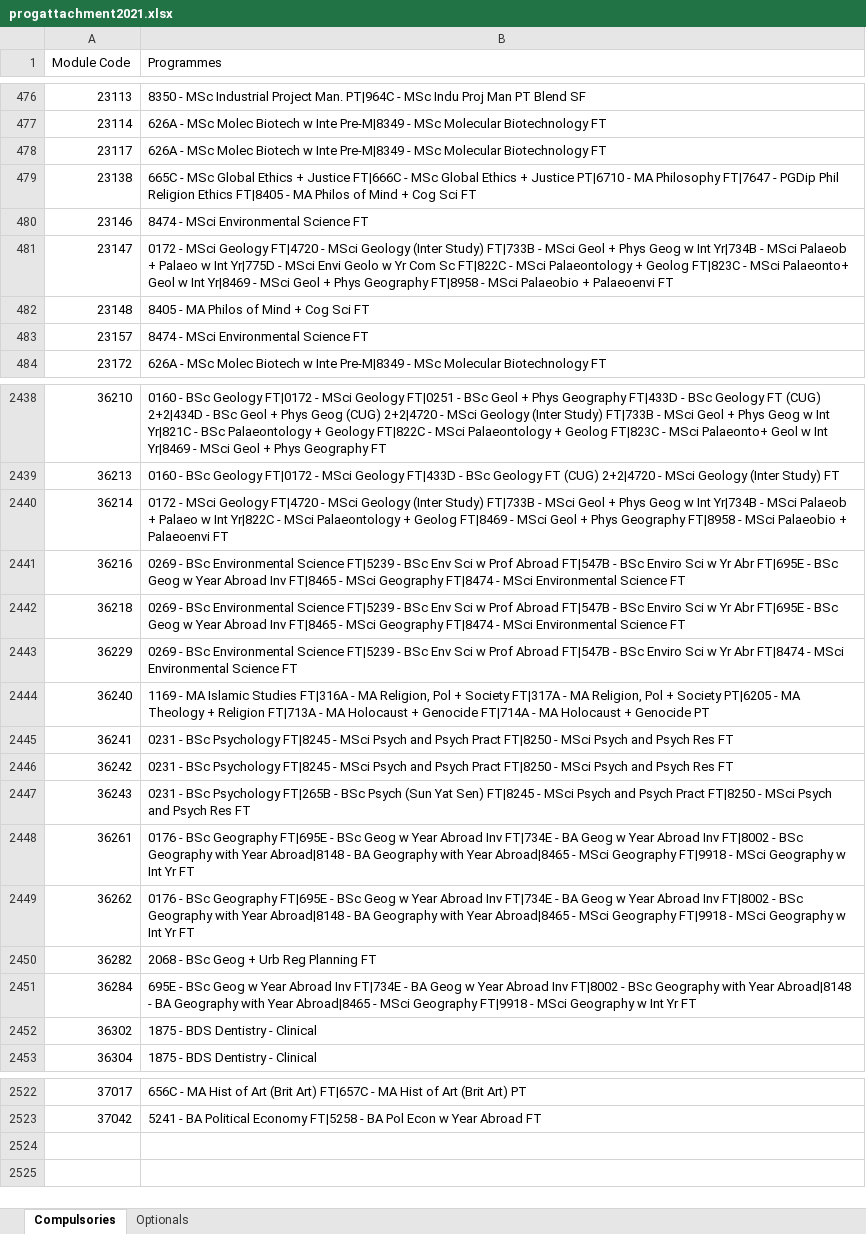
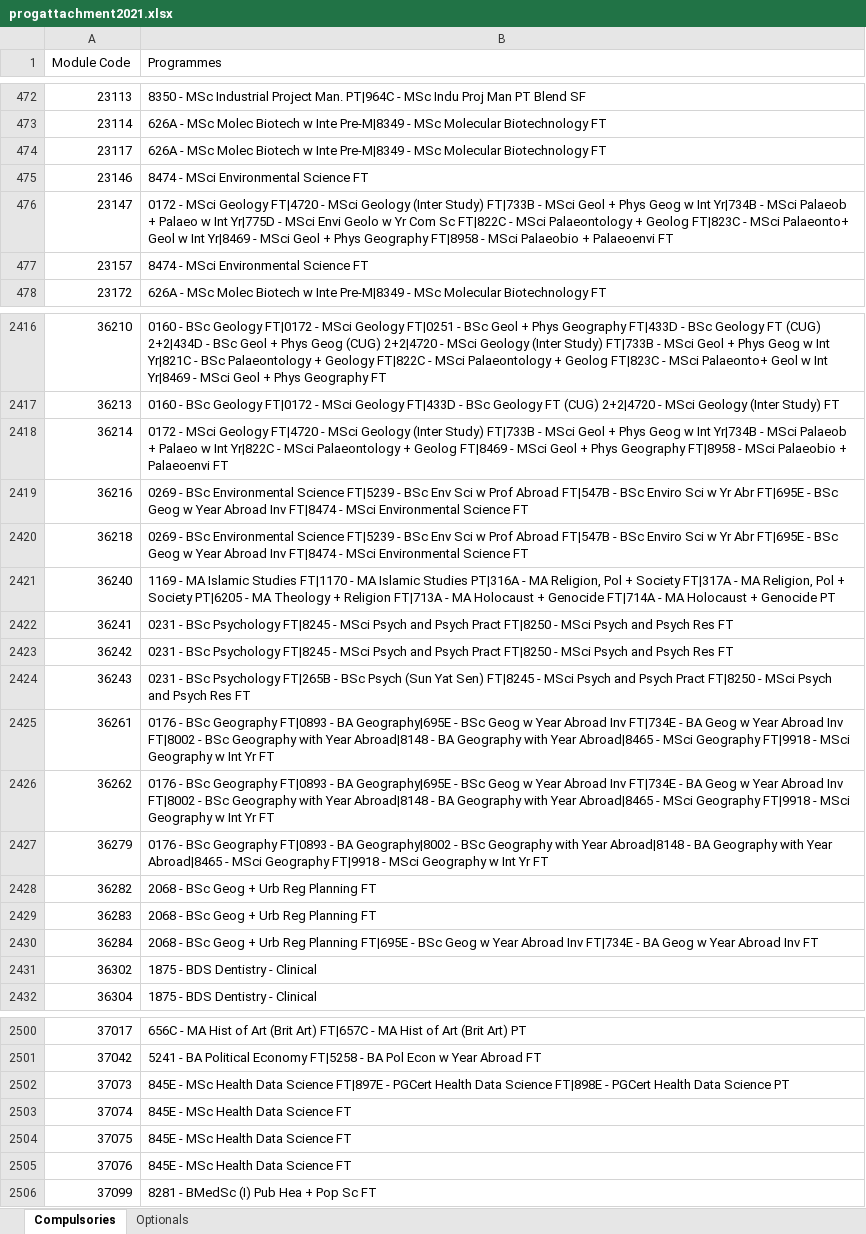
Before and after one commit to phillidp1989/prog-mod-specs, an Excel workbook: controllers/progattachment2021.xlsx, sheet Compulsories, drawn as a sheet; only a part is shown, gaps mark what is left out; values as stored, in another font and other column widths than the file's, no cell formats; removed rows and columns are numbered as before the commit, all else as after; the diff covers the shown part only; the diff names each change by its address in the sheet, - before the commit and + after, or states it on an @@ line.

```diff
--- a/controllers/progattachment2021.xlsx (sheet Compulsories)
+++ b/controllers/progattachment2021.xlsx (sheet Compulsories)
-row 479: 23138 | 665C - MSc Global Ethics + Justice FT|666C - MSc Global Ethics + Justice PT|6710 - MA Philosophy FT|7647 - PGDip Phil Religion Ethics FT|8405 - MA Philos of Mind + Cog Sci FT
-row 482: 23148 | 8405 - MA Philos of Mind + Cog Sci FT
-B2419:B2420 (Programmes): …Abroad Inv FT|8465 - MSci Geography FT|8474 -…
+B2419:B2420 (Programmes): …Abroad Inv FT|8474 -…
-row 2443: 36229 | 0269 - BSc Environmental Science FT|5239 - BSc Env Sci w Prof Abroad FT|547B - BSc Enviro Sci w Yr Abr FT|8474 - MSci Environmental Science FT
-B2421 (Programmes): …Islamic Studies FT|316A - MA…
+B2421 (Programmes): …Islamic Studies FT|1170 - MA Islamic Studies PT|316A - MA…
-B2425:B2426 (Programmes): …BSc Geography FT|695E - BSc…
+B2425:B2426 (Programmes): …BSc Geography FT|0893 - BA Geography|695E - BSc…
+row 2427: 36279 | 0176 - BSc Geography FT|0893 - BA Geography|8002 - BSc Geography with Year Abroad|8148 - BA Geography with Year Abroad|8465 - MSci Geography FT|9918 - MSci Geography w Int Yr FT
+row 2429: 36283 | 2068 - BSc Geog + Urb Reg Planning FT
-B2430 (Programmes): 695E - BSc Geog w Year Abroad Inv FT|734E - BA Geog w Year Abroad Inv FT|8002 - BSc Geography with Year Abroad|8148 - BA Geography with Year Abroad|8465 - MSci Geography FT|9918 - MSci Geography w Int Yr FT
+B2430 (Programmes): 2068 - BSc Geog + Urb Reg Planning FT|695E - BSc Geog w Year Abroad Inv FT|734E - BA Geog w Year Abroad Inv FT
+row 2502: 37073 | 845E - MSc Health Data Science FT|897E - PGCert Health Data Science FT|898E - PGCert Health Data Science PT
+row 2503: 37074 | 845E - MSc Health Data Science FT
+row 2504: 37075 | 845E - MSc Health Data Science FT
+row 2505: 37076 | 845E - MSc Health Data Science FT
+row 2506: 37099 | 8281 - BMedSc (I) Pub Hea + Pop Sc FT
```
Also changed, not shown: 4 added rows, 25 removed rows and 45 edited cells elsewhere in this sheet, sheet Optionals, cell formats, controllers/contacthours2020.xlsx, controllers/contacthours2021.xlsx, 7 other files.
